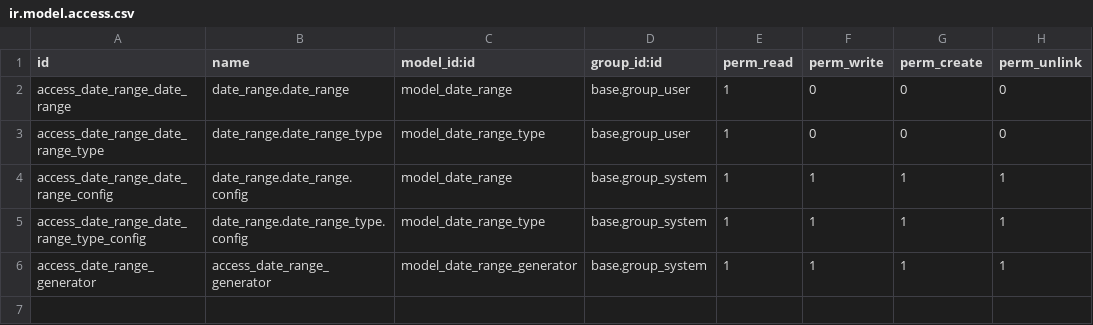
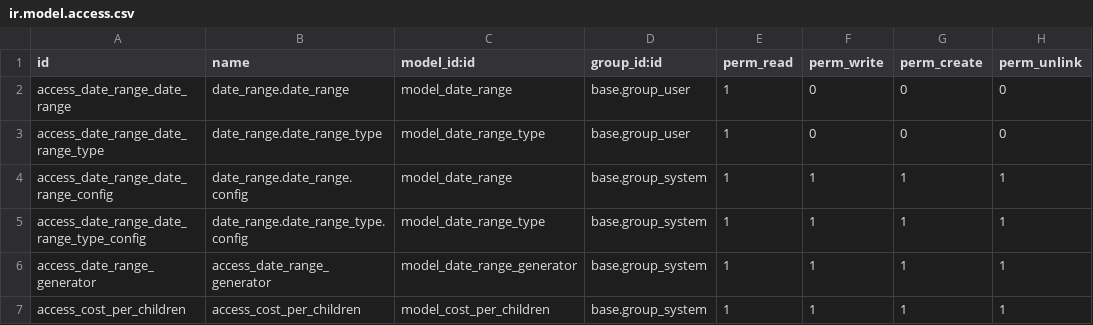
Before and after one commit to emadraafatgad/hotel_management, a CSV file: date_range/security/ir.model.access.csv, drawn as a sheet.

```diff
--- a/date_range/security/ir.model.access.csv
+++ b/date_range/security/ir.model.access.csv
@@ -6 +6,2 @@ access_date_range_date_range_type_config,date_range.date_range_type.config,model
 access_date_range_generator,access_date_range_generator,model_date_range_generator,base.group_system,1,1,1,1
+access_cost_per_children,access_cost_per_children,model_cost_per_children,base.group_system,1,1,1,1
```
Also changed, not shown: hotel_reservation_mangement/security/ir.model.access.csv, 9 other files.
